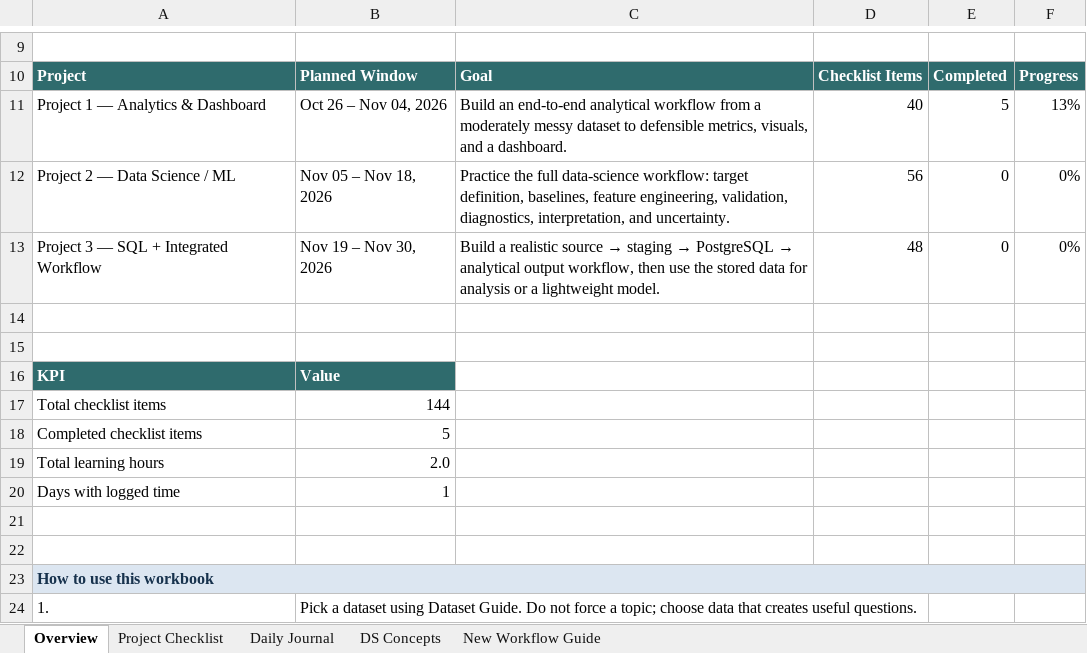
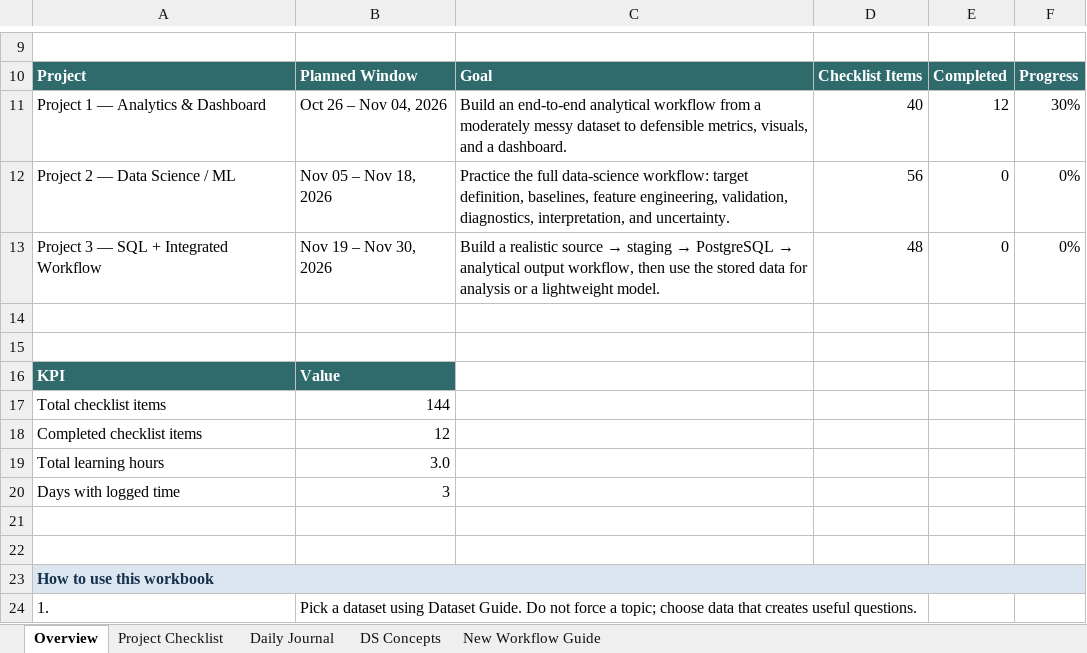
Before and after one commit to Sebastian-Saverino/school-analytics-report-practice, an Excel workbook: technical_fluency_project_refresher.xlsx, sheet Overview, drawn as a sheet; only a part is shown, gaps mark what is left out; values as stored, in another font and other column widths than the file's, no borders; charts and pictures and conditional formats not drawn; the diff names each change by its address in the sheet, - before the commit and + after, or states it on an @@ line.

```diff
--- a/technical_fluency_project_refresher.xlsx (sheet Overview)
+++ b/technical_fluency_project_refresher.xlsx (sheet Overview)
-E11: 5
+E11: 12
-F11: 13%
+F11: 30%
-B18: 5
+B18: 12
-B19: 2.0
+B19: 3.0
-B20: 1
+B20: 3
```
Also changed, not shown: sheet Daily Journal, sheet Project Checklist, charts or pictures, 1 other file.
